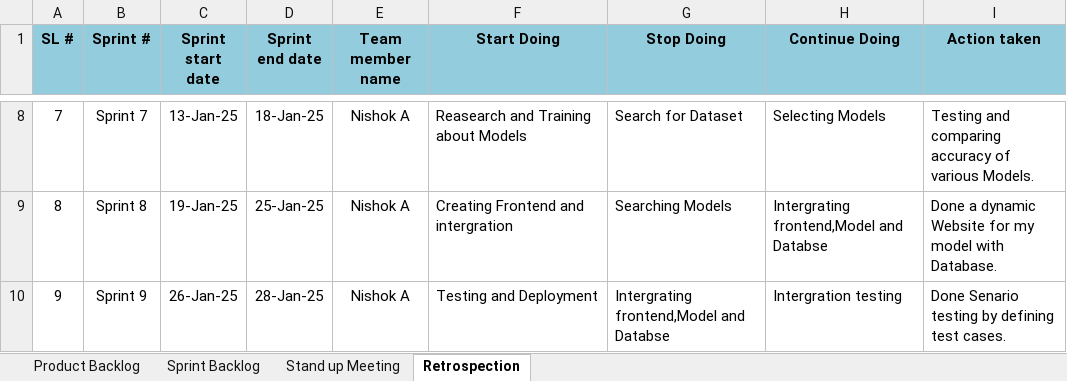
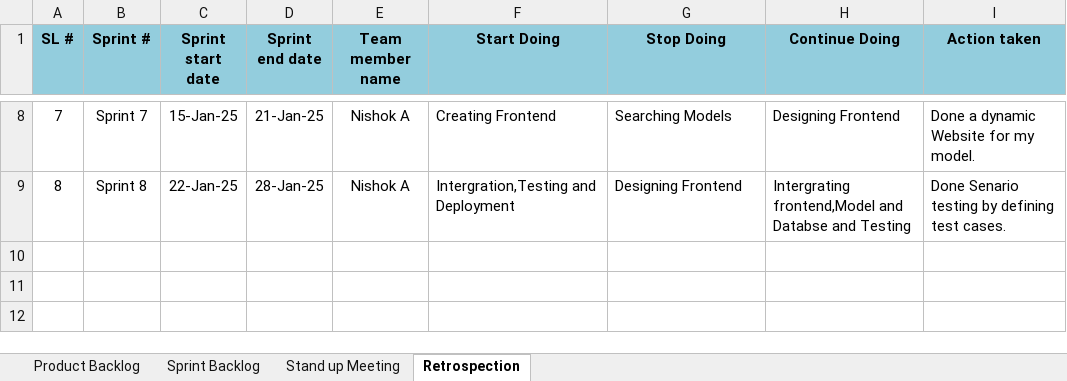
Before and after one commit to Nishok-12/MediTrain_AI, an Excel workbook: Agile Documentation/Agile Document.xlsx, sheet Retrospection, drawn as a sheet; only a part is shown, gaps mark what is left out; values as stored, in another font and other column widths than the file's, no borders; the diff covers the shown part only; the diff names each change by its address in the sheet, - before the commit and + after, or states it on an @@ line.

```diff
--- a/Agile Documentation/Agile Document.xlsx (sheet Retrospection)
+++ b/Agile Documentation/Agile Document.xlsx (sheet Retrospection)
-C8 (Sprint start date): 13-Jan-25
+C8 (Sprint start date): 15-Jan-25
-D8 (Sprint end date): 18-Jan-25
+D8 (Sprint end date): 21-Jan-25
-F8 (Start Doing): Reasearch and Training about Models
+F8 (Start Doing): Creating Frontend
-G8 (Stop Doing): Search for Dataset
+G8 (Stop Doing): Searching Models
-H8 (Continue Doing): Selecting Models
+H8 (Continue Doing): Designing Frontend
-I8 (Action taken): Testing and comparing accuracy of various Models.
+I8 (Action taken): Done a dynamic Website for my model.
-C9 (Sprint start date): 19-Jan-25
+C9 (Sprint start date): 22-Jan-25
-D9 (Sprint end date): 25-Jan-25
+D9 (Sprint end date): 28-Jan-25
-F9 (Start Doing): Creating Frontend and intergration
+F9 (Start Doing): Intergration,Testing and Deployment
-G9 (Stop Doing): Searching Models
+G9 (Stop Doing): Designing Frontend
-H9 (Continue Doing): Intergrating frontend,Model and Databse
+H9 (Continue Doing): Intergrating frontend,Model and Databse and Testing
-I9 (Action taken): Done a dynamic Website for my model with Database.
+I9 (Action taken): Done Senario testing by defining test cases.
-row 10: 9 | Sprint 9 | 26-Jan-25 | 28-Jan-25 | Nishok A | Testing and Deployment | Intergrating frontend,Model and Databse | Intergration testing | Done Senario testing by defining test cases.
```
Also changed, not shown: 31 edited cells elsewhere in this sheet, sheet Sprint Backlog, sheet Product Backlog, sheet Stand up Meeting.
